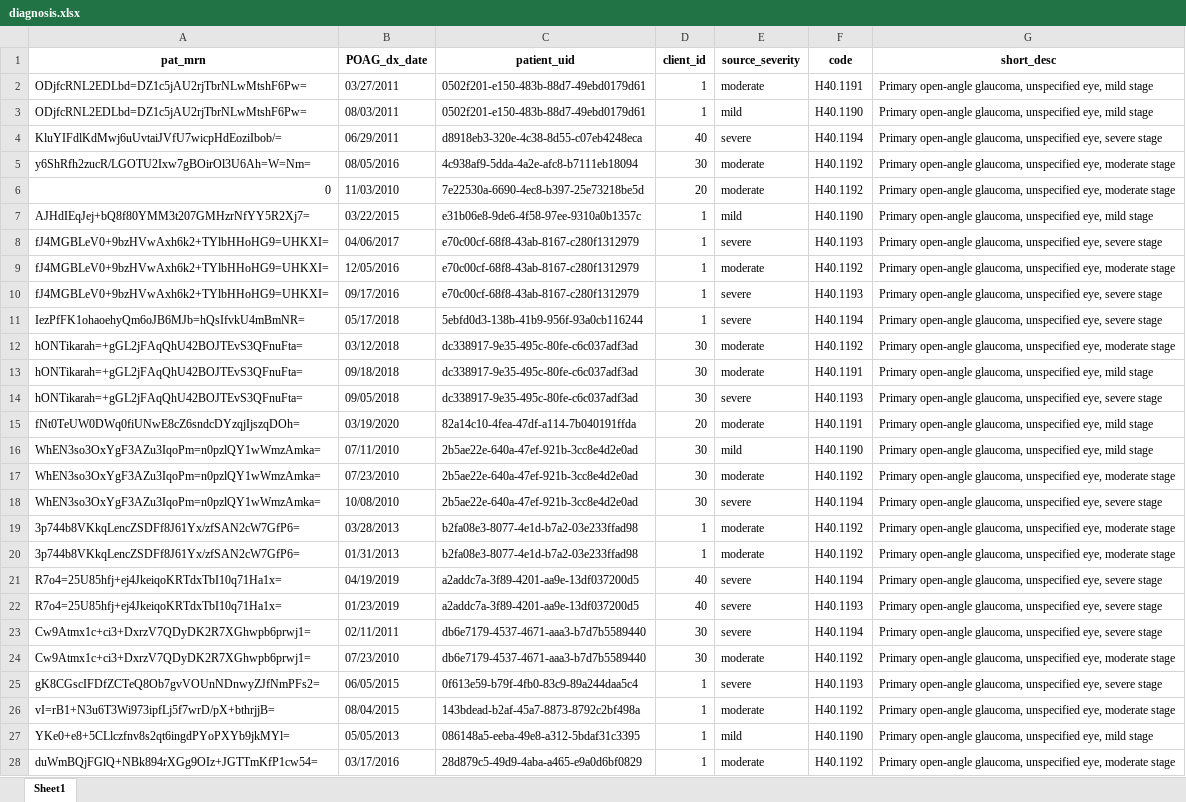
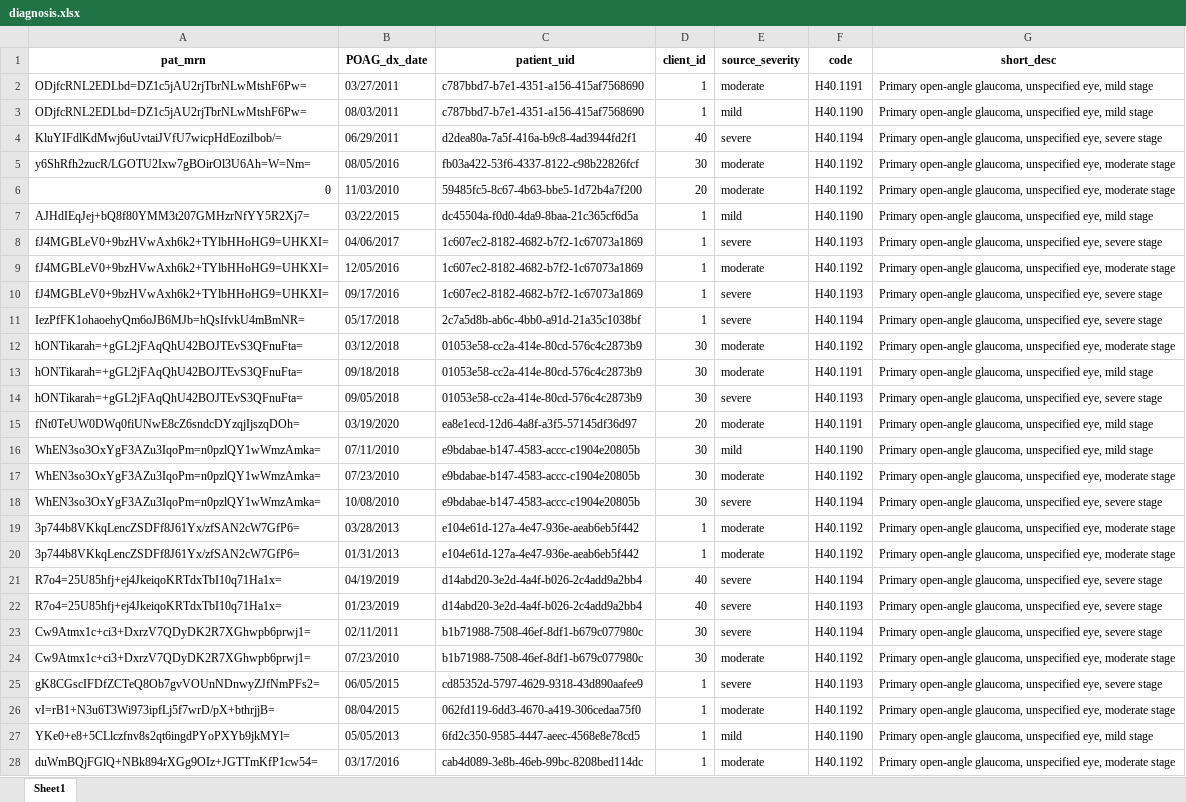
Before and after one commit to yash-lahoti/source-processing-scripts, an Excel workbook: sample_data/diagnosis.xlsx, sheet Sheet1, drawn as a sheet; only a part is shown; values as stored, in another font and other column widths than the file's, no borders; the diff covers the shown part only; the diff names each change by its address in the sheet, - before the commit and + after, or states it on an @@ line.

```diff
--- a/sample_data/diagnosis.xlsx (sheet Sheet1)
+++ b/sample_data/diagnosis.xlsx (sheet Sheet1)
-C2:C3 (patient_uid): 0502f201-e150-483b-88d7-49ebd0179d61
+C2:C3 (patient_uid): c787bbd7-b7e1-4351-a156-415af7568690
-C4 (patient_uid): d8918eb3-320e-4c38-8d55-c07eb4248eca
+C4 (patient_uid): d2dea80a-7a5f-416a-b9c8-4ad3944fd2f1
-C5 (patient_uid): 4c938af9-5dda-4a2e-afc8-b7111eb18094
+C5 (patient_uid): fb03a422-53f6-4337-8122-c98b22826fcf
-C6 (patient_uid): 7e22530a-6690-4ec8-b397-25e73218be5d
+C6 (patient_uid): 59485fc5-8c67-4b63-bbe5-1d72b4a7f200
-C7 (patient_uid): e31b06e8-9de6-4f58-97ee-9310a0b1357c
+C7 (patient_uid): dc45504a-f0d0-4da9-8baa-21c365cf6d5a
-C8:C10 (patient_uid): e70c00cf-68f8-43ab-8167-c280f1312979
+C8:C10 (patient_uid): 1c607ec2-8182-4682-b7f2-1c67073a1869
-C11 (patient_uid): 5ebfd0d3-138b-41b9-956f-93a0cb116244
+C11 (patient_uid): 2c7a5d8b-ab6c-4bb0-a91d-21a35c1038bf
-C12:C14 (patient_uid): dc338917-9e35-495c-80fe-c6c037adf3ad
+C12:C14 (patient_uid): 01053e58-cc2a-414e-80cd-576c4c2873b9
-C15 (patient_uid): 82a14c10-4fea-47df-a114-7b040191ffda
+C15 (patient_uid): ea8e1ecd-12d6-4a8f-a3f5-57145df36d97
-C16:C18 (patient_uid): 2b5ae22e-640a-47ef-921b-3cc8e4d2e0ad
+C16:C18 (patient_uid): e9bdabae-b147-4583-accc-c1904e20805b
-C19:C20 (patient_uid): b2fa08e3-8077-4e1d-b7a2-03e233ffad98
+C19:C20 (patient_uid): e104e61d-127a-4e47-936e-aeab6eb5f442
-C21:C22 (patient_uid): a2addc7a-3f89-4201-aa9e-13df037200d5
+C21:C22 (patient_uid): d14abd20-3e2d-4a4f-b026-2c4add9a2bb4
-C23:C24 (patient_uid): db6e7179-4537-4671-aaa3-b7d7b5589440
+C23:C24 (patient_uid): b1b71988-7508-46ef-8df1-b679c077980c
-C25 (patient_uid): 0f613e59-b79f-4fb0-83c9-89a244daa5c4
+C25 (patient_uid): cd85352d-5797-4629-9318-43d890aafee9
-C26 (patient_uid): 143bdead-b2af-45a7-8873-8792c2bf498a
+C26 (patient_uid): 062fd119-6dd3-4670-a419-306cedaa75f0
-C27 (patient_uid): 086148a5-eeba-49e8-a312-5bdaf31c3395
+C27 (patient_uid): 6fd2c350-9585-4447-aeec-4568e8e78cd5
-C28 (patient_uid): 28d879c5-49d9-4aba-a465-e9a0d6bf0829
+C28 (patient_uid): cab4d089-3e8b-46eb-99bc-8208bed114dc
```
Also changed, not shown: 43 edited cells elsewhere in this sheet, sample_data/cohort.xlsx, sample_data/enc.xlsx, 5 other files.
